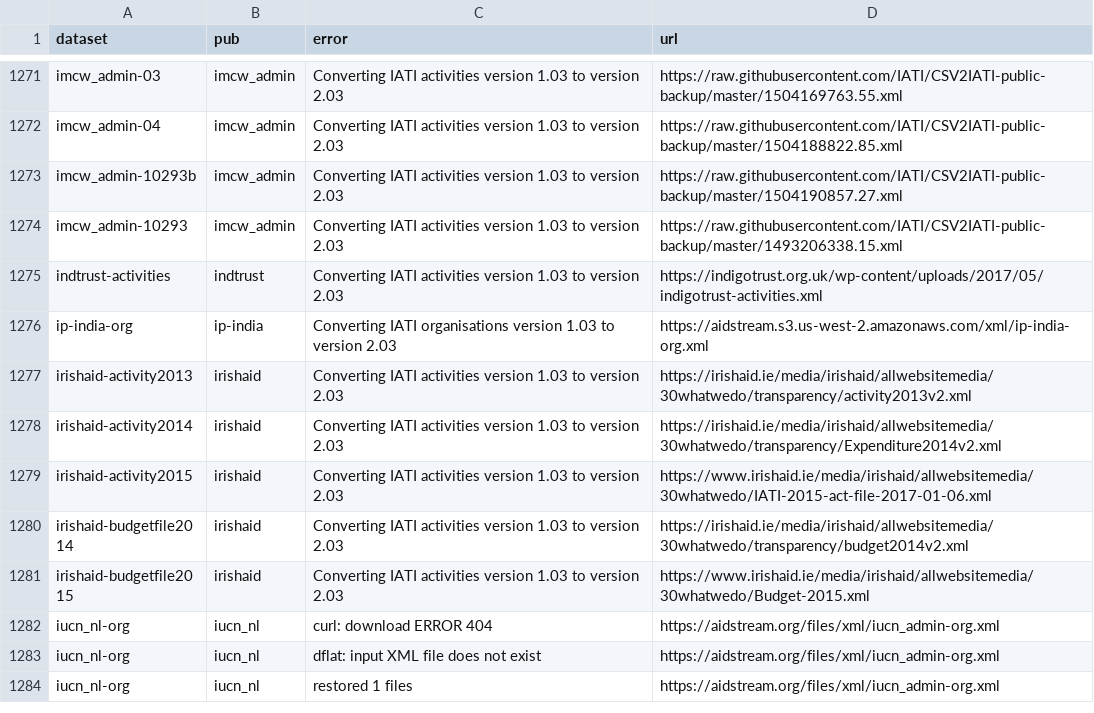
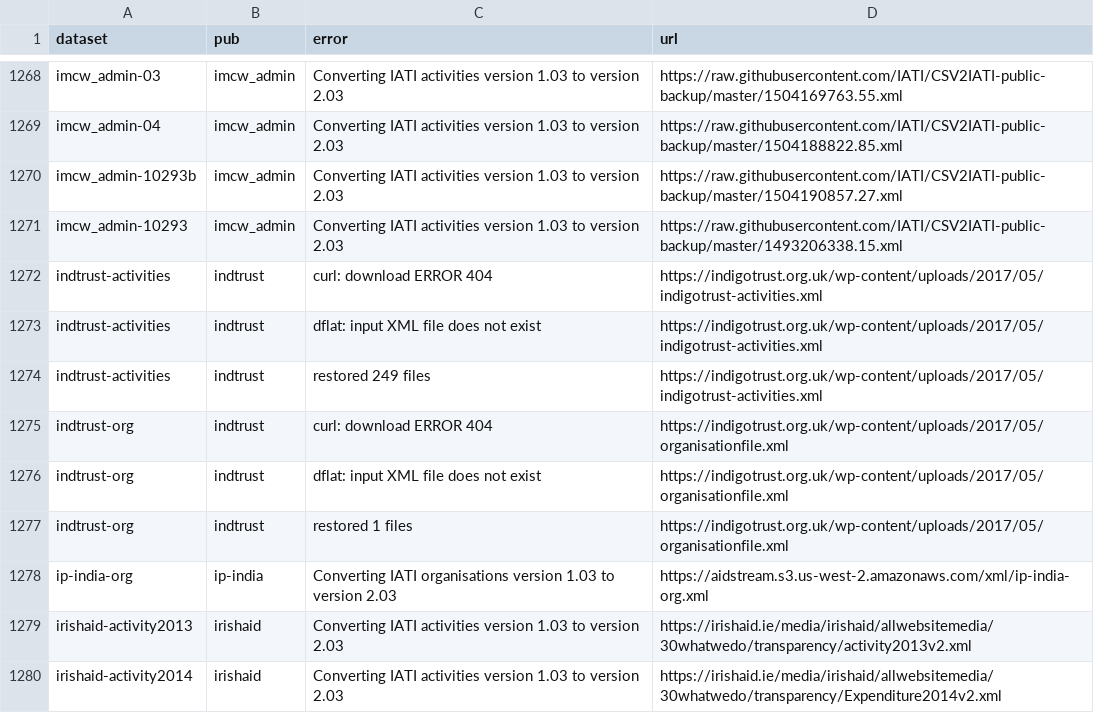
Before and after one commit to notshi/cleanerr, a CSV file: errors.csv, drawn as a sheet; only a part is shown, gaps mark what is left out; the shorter side is filled out with more unchanged rows; the diff covers the shown part only.

```diff
--- a/errors.csv
+++ b/errors.csv
@@ -1274,3 +1271,8 @@ imcw_admin-10293b,imcw_admin,Converting IATI activities version 1.03 to version
 imcw_admin-10293,imcw_admin,Converting IATI activities version 1.03 to version 2.03,"https://raw.githubusercontent.com/IATI/CSV2IATI-public-backup/master/1493206338.15.xml"
-indtrust-activities,indtrust,Converting IATI activities version 1.03 to version 2.03,"https://indigotrust.org.uk/wp-content/uploads/2017/05/indigotrust-activities.xml"
+indtrust-activities,indtrust,curl: download ERROR 404,"https://indigotrust.org.uk/wp-content/uploads/2017/05/indigotrust-activities.xml"
+indtrust-activities,indtrust,dflat: input XML file does not exist,"https://indigotrust.org.uk/wp-content/uploads/2017/05/indigotrust-activities.xml"
+indtrust-activities,indtrust,restored 249 files,"https://indigotrust.org.uk/wp-content/uploads/2017/05/indigotrust-activities.xml"
+indtrust-org,indtrust,curl: download ERROR 404,"https://indigotrust.org.uk/wp-content/uploads/2017/05/organisationfile.xml"
+indtrust-org,indtrust,dflat: input XML file does not exist,"https://indigotrust.org.uk/wp-content/uploads/2017/05/organisationfile.xml"
+indtrust-org,indtrust,restored 1 files,"https://indigotrust.org.uk/wp-content/uploads/2017/05/organisationfile.xml"
 ip-india-org,ip-india,Converting IATI organisations version 1.03 to version 2.03,"https://aidstream.s3.us-west-2.amazonaws.com/xml/ip-india-org.xml"
```
Also changed, not shown: 6 added rows, 9 removed rows and 12 edited cells elsewhere in this file, 5 other files.
